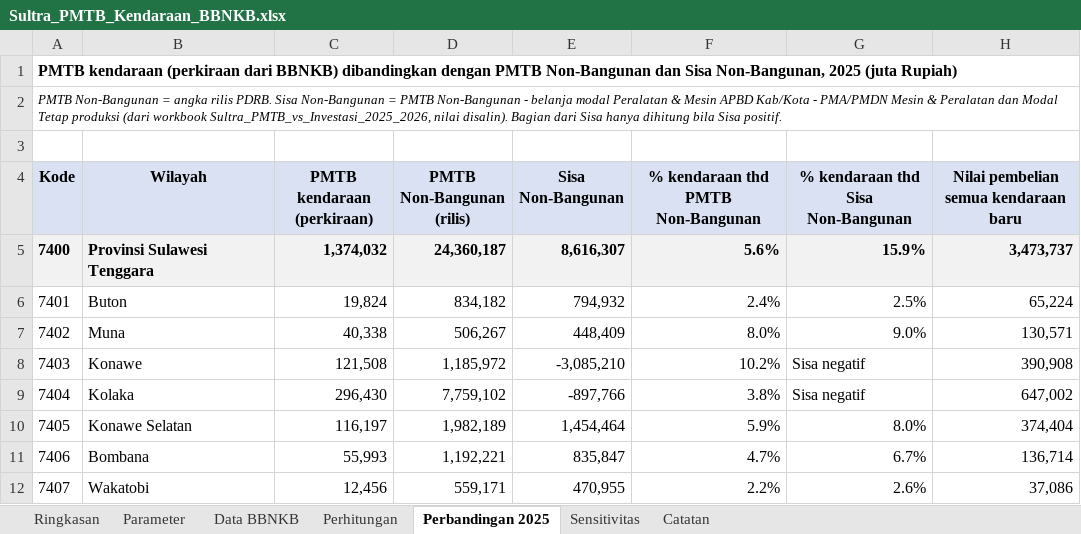
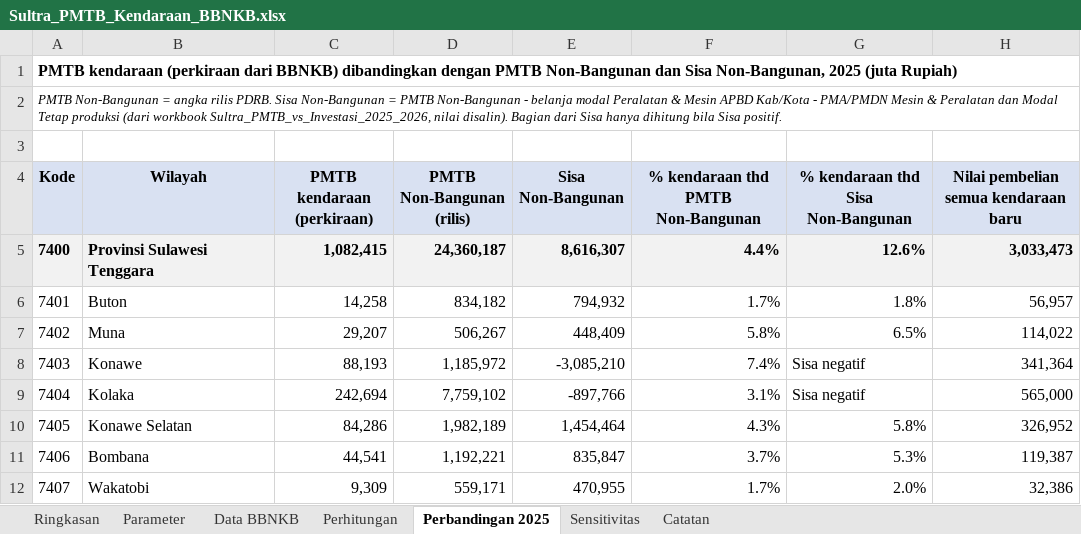
Before and after one commit to essentialstat-web/tiff-datasets, an Excel workbook: Sultra_PMTB_Kendaraan_BBNKB.xlsx, sheet Perbandingan 2025, drawn as a sheet; only a part is shown; values as stored, in another font and other column widths than the file's, no borders; the diff covers the shown part only; the diff names each change by its address in the sheet, - before the commit and + after, or states it on an @@ line.

```diff
--- a/Sultra_PMTB_Kendaraan_BBNKB.xlsx (sheet Perbandingan 2025)
+++ b/Sultra_PMTB_Kendaraan_BBNKB.xlsx (sheet Perbandingan 2025)
-C5 (PMTB kendaraan (perkiraan)): 1,374,032
+C5 (PMTB kendaraan (perkiraan)): 1,082,415
-F5: 5.6%
+F5: 4.4%
-G5: 15.9%
+G5: 12.6%
-H5: 3,473,737
+H5: 3,033,473
-C6 (PMTB kendaraan (perkiraan)): 19,824
+C6 (PMTB kendaraan (perkiraan)): 14,258
-F6: 2.4%
+F6: 1.7%
-G6: 2.5%
+G6: 1.8%
-H6: 65,224
+H6: 56,957
-C7 (PMTB kendaraan (perkiraan)): 40,338
+C7 (PMTB kendaraan (perkiraan)): 29,207
-F7: 8.0%
+F7: 5.8%
-G7: 9.0%
+G7: 6.5%
-H7: 130,571
+H7: 114,022
-C8 (PMTB kendaraan (perkiraan)): 121,508
+C8 (PMTB kendaraan (perkiraan)): 88,193
-F8: 10.2%
+F8: 7.4%
-H8: 390,908
+H8: 341,364
-C9 (PMTB kendaraan (perkiraan)): 296,430
+C9 (PMTB kendaraan (perkiraan)): 242,694
-F9: 3.8%
+F9: 3.1%
-H9: 647,002
+H9: 565,000
-C10 (PMTB kendaraan (perkiraan)): 116,197
+C10 (PMTB kendaraan (perkiraan)): 84,286
-F10: 5.9%
+F10: 4.3%
-G10: 8.0%
+G10: 5.8%
-H10: 374,404
+H10: 326,952
-C11 (PMTB kendaraan (perkiraan)): 55,993
+C11 (PMTB kendaraan (perkiraan)): 44,541
-F11: 4.7%
+F11: 3.7%
-G11: 6.7%
+G11: 5.3%
-H11: 136,714
+H11: 119,387
-C12 (PMTB kendaraan (perkiraan)): 12,456
+C12 (PMTB kendaraan (perkiraan)): 9,309
-F12: 2.2%
+F12: 1.7%
-G12: 2.6%
+G12: 2.0%
-H12: 37,086
+H12: 32,386
```
Also changed, not shown: 39 edited cells elsewhere in this sheet, sheet Perhitungan, sheet Sensitivitas, sheet Ringkasan, sheet Parameter, sheet Catatan.
